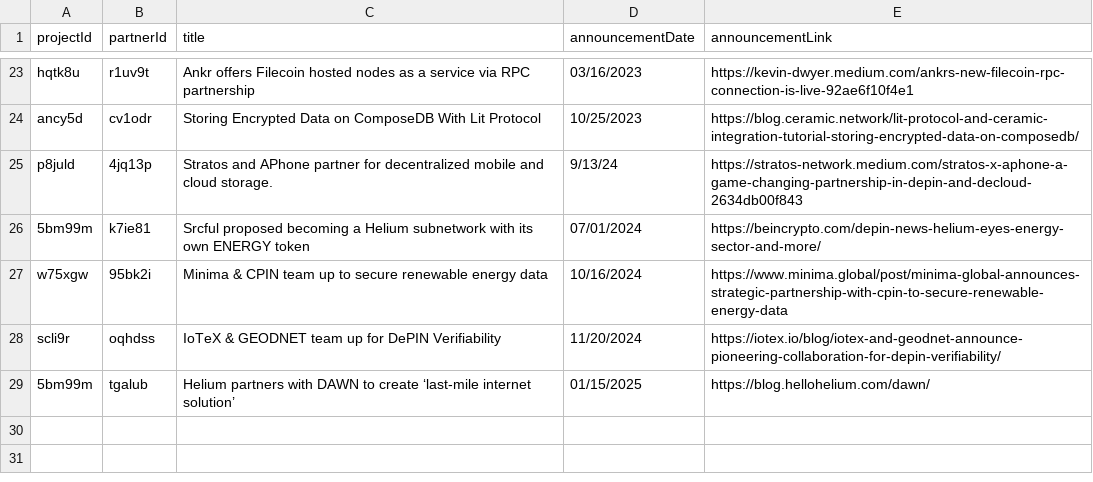
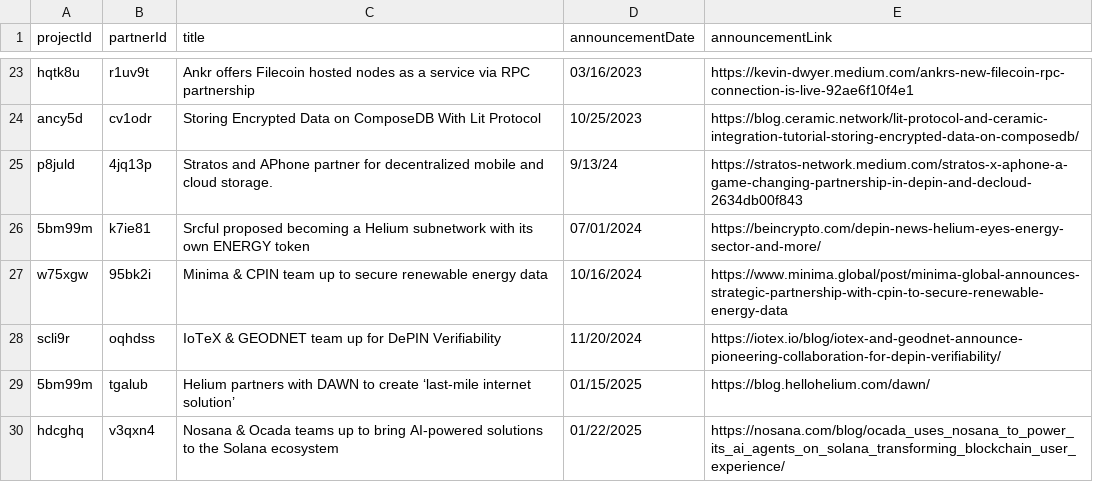
Before and after one commit to ev3-team/adapters, a CSV file: scripts/data/DePIN-Partnerships.csv, drawn as a sheet; only a part is shown, gaps mark what is left out; the diff names each change by its address in the sheet, - before the commit and + after, or states it on an @@ line.

```diff
--- a/scripts/data/DePIN-Partnerships.csv
+++ b/scripts/data/DePIN-Partnerships.csv
+row 30: hdcghq | v3qxn4 | Nosana & Ocada teams up to bring AI-powered solutions to the Solana ecosystem | 01/22/2025 | https://nosana.com/blog/ocada_uses_nosana_to_power_its_ai_agents_on_solana_transforming_blockchain_user_experience/
```
